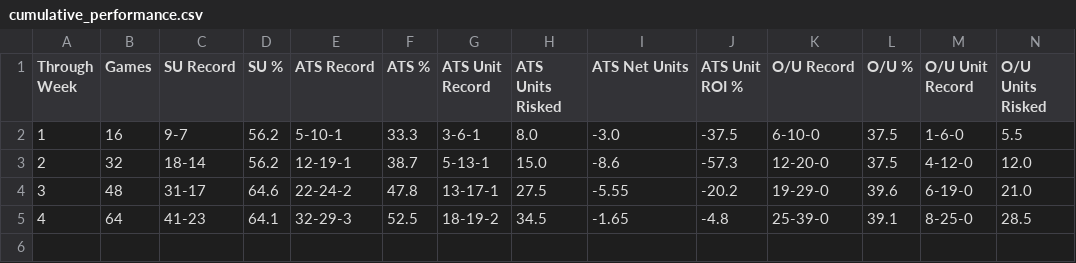
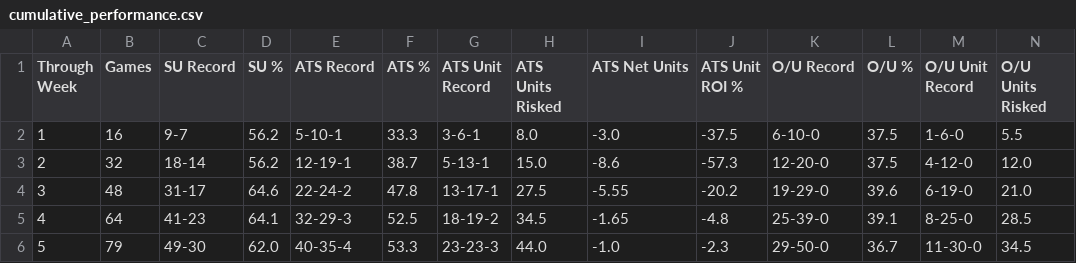
Before and after one commit to ethanfr10/NFL-Season-Projections, a CSV file: weekly_projections/evaluation/cumulative_performance.csv, drawn as a sheet; only a part is shown; rows hold the shown columns only; the diff names each change by its address in the sheet, - before the commit and + after, or states it on an @@ line.

Commit message:
Week 5 eval and week 6 original update

```diff
--- a/weekly_projections/evaluation/cumulative_performance.csv
+++ b/weekly_projections/evaluation/cumulative_performance.csv
+row 6: 5 | 79 | 49-30 | 62.0 | 40-35-4 | 53.3 | 23-23-3 | 44.0 | -1.0 | -2.3 | 29-50-0 | 36.7 | 11-30-0 | 34.5
```
Also changed, not shown: weekly_projections/evaluation/weekly_performance.csv, 11 other files.
